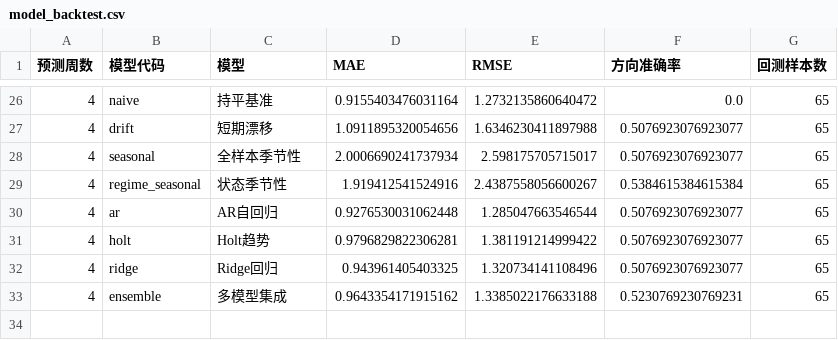
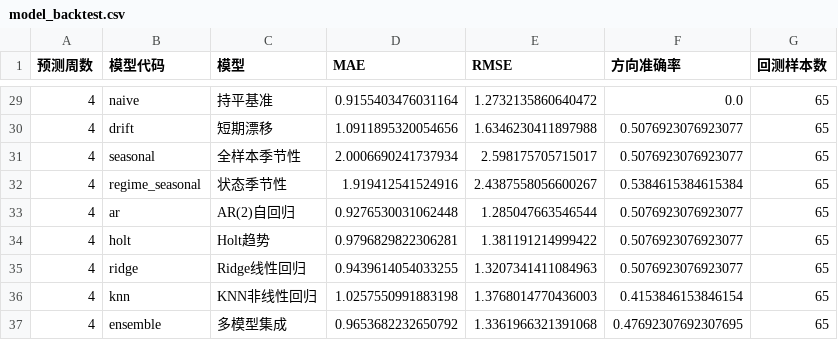
Before and after one commit to Czy123456-Hub/sugar_price, a CSV file: assets/model_backtest.csv, drawn as a sheet; only a part is shown, gaps mark what is left out; the diff covers the shown part only.

```diff
--- a/assets/model_backtest.csv
+++ b/assets/model_backtest.csv
@@ -29,5 +32,6 @@
 4,regime_seasonal,状态季节性,1.919412541524916,2.4387558056600267,0.5384615384615384,65
-4,ar,AR自回归,0.9276530031062448,1.285047663546544,0.5076923076923077,65
+4,ar,AR(2)自回归,0.9276530031062448,1.285047663546544,0.5076923076923077,65
 4,holt,Holt趋势,0.9796829822306281,1.381191214999422,0.5076923076923077,65
-4,ridge,Ridge回归,0.943961405403325,1.320734141108496,0.5076923076923077,65
-4,ensemble,多模型集成,0.9643354171915162,1.3385022176633188,0.5230769230769231,65
+4,ridge,Ridge线性回归,0.9439614054033255,1.3207341411084963,0.5076923076923077,65
+4,knn,KNN非线性回归,1.0257550991883198,1.3768014770436003,0.4153846153846154,65
+4,ensemble,多模型集成,0.9653682232650792,1.3361966321391068,0.47692307692307695,65
```
Also changed, not shown: 3 added rows and 18 edited cells elsewhere in this file, assets/forecast.csv, 7 other files.
